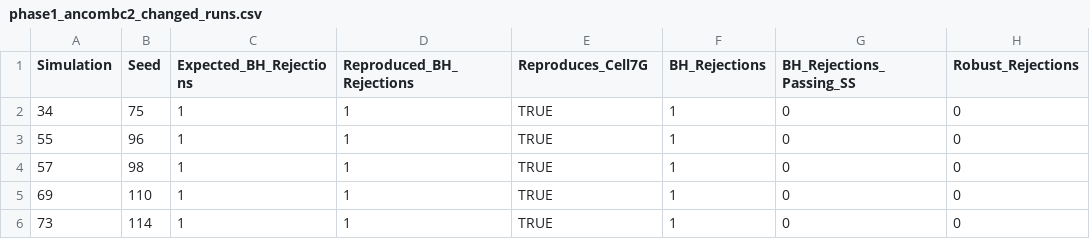
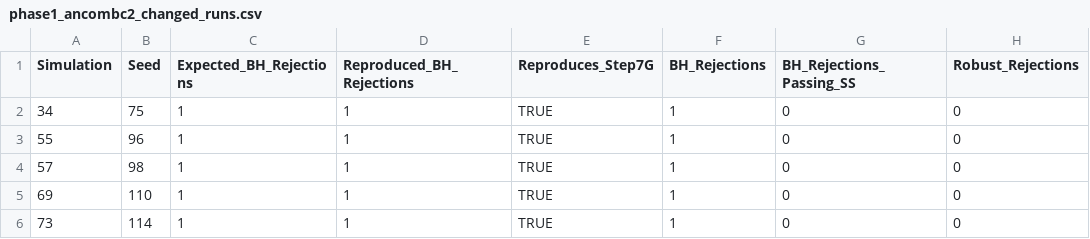
Before and after one commit to pegiscientist/Microbiome_Group_Project, a CSV file: results/phase1_ancombc2_changed_runs.csv, drawn as a sheet; only a part is shown; the diff names each change by its address in the sheet, - before the commit and + after, or states it on an @@ line.

Commit message:
Complete Phase 1 null calibration and initialize Phase 2

```diff
--- a/results/phase1_ancombc2_changed_runs.csv
+++ b/results/phase1_ancombc2_changed_runs.csv
-E1: Reproduces_Cell7G
+E1: Reproduces_Step7G
```
Also changed, not shown: results/phase1_ancombc2_robustness_by_run.csv, results/phase1_bh_tail_diagnostics.csv.
